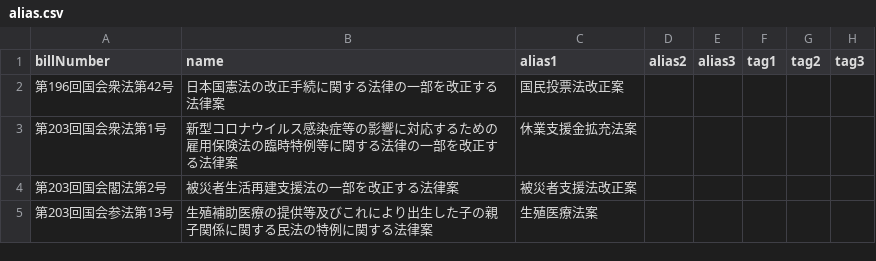
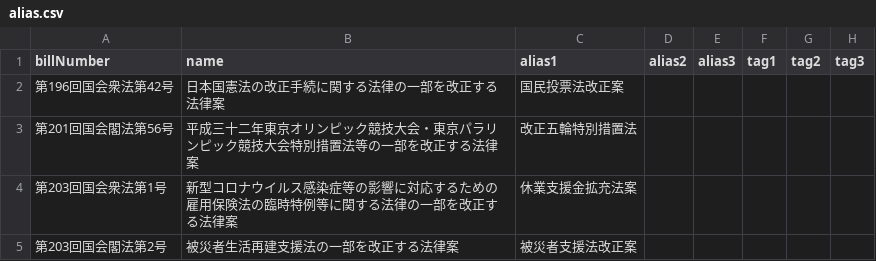
Before and after one commit to politylink/politylink-tools, a CSV file: data/alias.csv, drawn as a sheet; only a part is shown; the shorter side is filled out with more unchanged rows.

```diff
--- a/data/alias.csv
+++ b/data/alias.csv
@@ -2,2 +2,3 @@ billNumber,name,alias1,alias2,alias3,tag1,tag2,tag3
 第196回国会衆法第42号,日本国憲法の改正手続に関する法律の一部を改正する法律案,国民投票法改正案,,,,,
+第201回国会閣法第56号,平成三十二年東京オリンピック競技大会・東京パラリンピック競技大会特別措置法等の一部を改正する法律案,改正五輪特別措置法,,,,,
 第203回国会衆法第1号,新型コロナウイルス感染症等の影響に対応するための雇用保険法の臨時特例等に関する法律の一部を改正する法律案,休業支援金拡充法案,,,,,
```
Also changed, not shown: data/link.csv.
